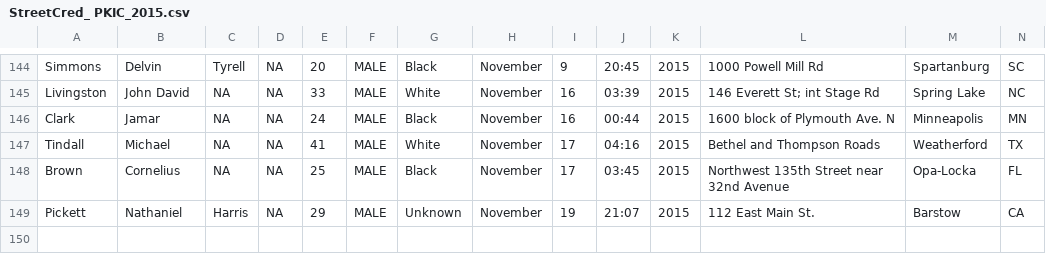
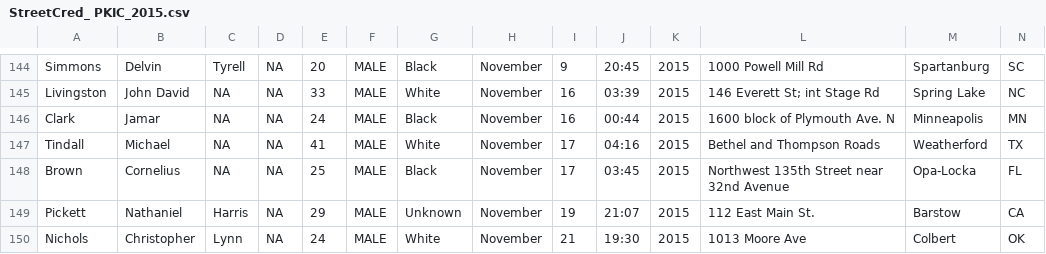
Before and after one commit to StreetCredSoftware/PKIC, a CSV file: DBs/StreetCred_ PKIC_2015.csv, drawn as a sheet; only a part is shown, gaps mark what is left out; rows hold the shown columns only; the diff names each change by its address in the sheet, - before the commit and + after, or states it on an @@ line.

Commit message:
Added Christopher Lynn Nichols

```diff
--- a/DBs/StreetCred_ PKIC_2015.csv
+++ b/DBs/StreetCred_ PKIC_2015.csv
+row 150: Nichols | Christopher | Lynn | NA | 24 | MALE | White | November | 21 | 19:30 | 2015 | 1013 Moore Ave | Colbert | OK
```
